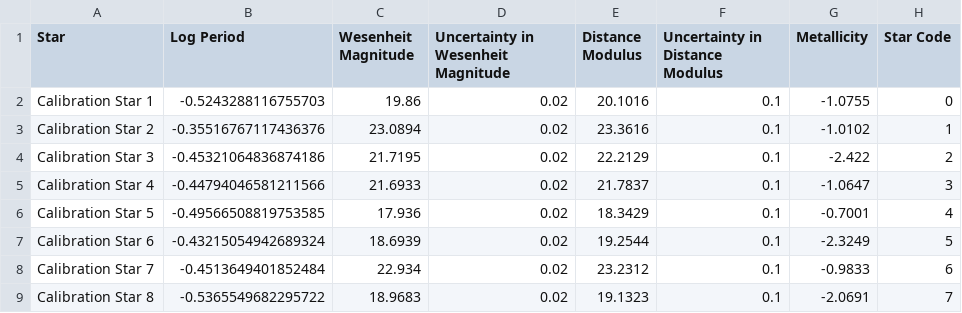
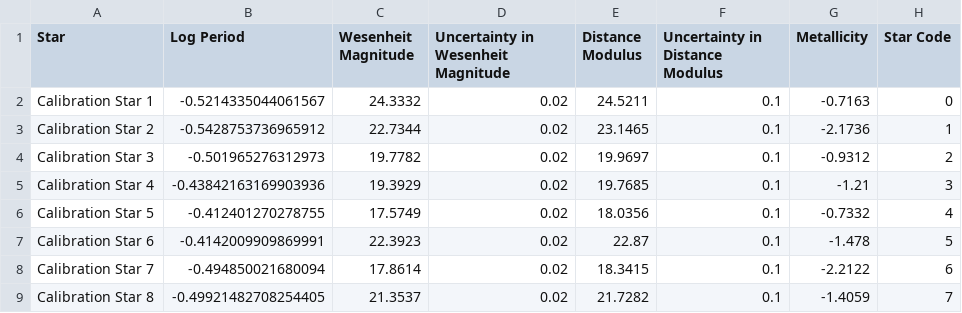
Before and after one commit to pranav-nagarajan/Variable-Stars, a CSV file: Monte Carlo/mock_calib_lin_reg.csv, drawn as a sheet; only a part is shown; the diff covers the shown part only.

```diff
--- a/Monte Carlo/mock_calib_lin_reg.csv
+++ b/Monte Carlo/mock_calib_lin_reg.csv
@@ -1,9 +1,9 @@
 Star,Log Period,Wesenheit Magnitude,Uncertainty in Wesenheit Magnitude,Distance Modulus,Uncertainty in Distance Modulus,Metallicity,Star Code
-Calibration Star 1,-0.5243288116755703,19.86,0.02,20.1016,0.1,-1.0755,0
-Calibration Star 2,-0.35516767117436376,23.0894,0.02,23.3616,0.1,-1.0102,1
-Calibration Star 3,-0.45321064836874186,21.7195,0.02,22.2129,0.1,-2.422,2
-Calibration Star 4,-0.44794046581211566,21.6933,0.02,21.7837,0.1,-1.0647,3
-Calibration Star 5,-0.49566508819753585,17.936,0.02,18.3429,0.1,-0.7001,4
-Calibration Star 6,-0.43215054942689324,18.6939,0.02,19.2544,0.1,-2.3249,5
-Calibration Star 7,-0.4513649401852484,22.934,0.02,23.2312,0.1,-0.9833,6
-Calibration Star 8,-0.5365549682295722,18.9683,0.02,19.1323,0.1,-2.0691,7
+Calibration Star 1,-0.5214335044061567,24.3332,0.02,24.5211,0.1,-0.7163,0
+Calibration Star 2,-0.5428753736965912,22.7344,0.02,23.1465,0.1,-2.1736,1
+Calibration Star 3,-0.501965276312973,19.7782,0.02,19.9697,0.1,-0.9312,2
+Calibration Star 4,-0.43842163169903936,19.3929,0.02,19.7685,0.1,-1.21,3
+Calibration Star 5,-0.412401270278755,17.5749,0.02,18.0356,0.1,-0.7332,4
+Calibration Star 6,-0.4142009909869991,22.3923,0.02,22.87,0.1,-1.478,5
+Calibration Star 7,-0.494850021680094,17.8614,0.02,18.3415,0.1,-2.2122,6
+Calibration Star 8,-0.49921482708254405,21.3537,0.02,21.7282,0.1,-1.4059,7
```
Also changed, not shown: 168 edited cells elsewhere in this file, Monte Carlo/galaxy_one.csv, Monte Carlo/galaxy_two.csv, 6 other files.
